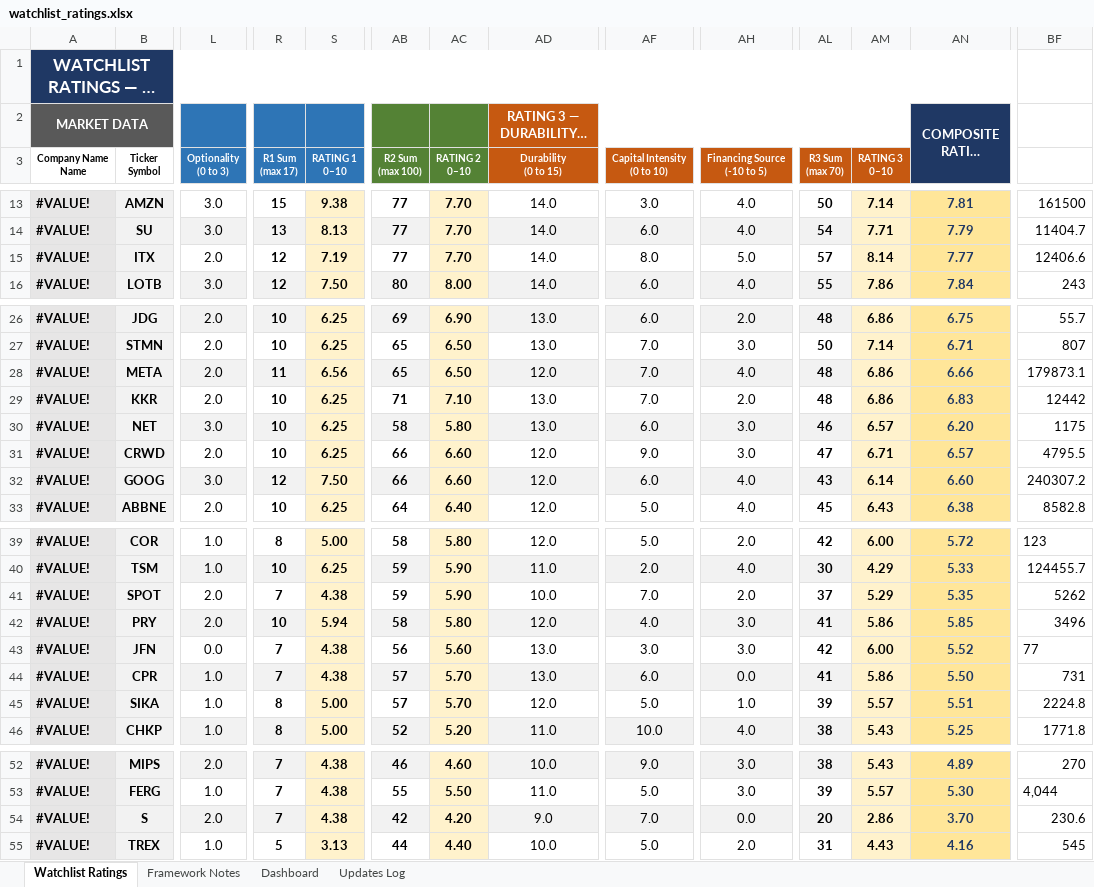
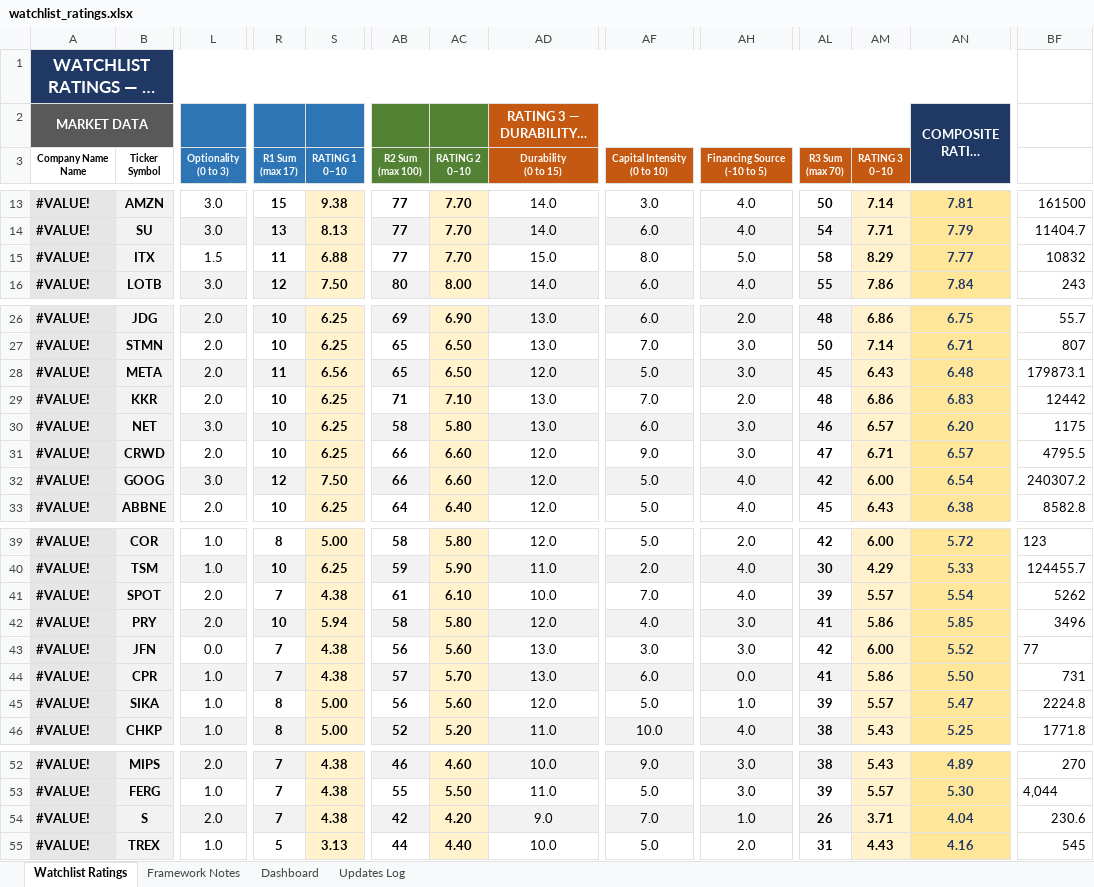
Before and after one commit to boletix/watchlist-dashboard, an Excel workbook: data/raw/watchlist_ratings.xlsx, sheet Watchlist Ratings, drawn as a sheet; only a part is shown, gaps mark what is left out; long unchanged cells end in …; values as stored, in another font and other column widths than the file's, no borders; the diff covers the shown part only; the diff names each change by its address in the sheet, - before the commit and + after, or states it on an @@ line.

```diff
--- a/data/raw/watchlist_ratings.xlsx (sheet Watchlist Ratings)
+++ b/data/raw/watchlist_ratings.xlsx (sheet Watchlist Ratings)
-L15 (Optionality (0 to 3)): 2.0
+L15 (Optionality (0 to 3)): 1.5
-R15 (R1 Sum (max 17)): 12
+R15 (R1 Sum (max 17)): 11
-S15 (RATING 1 0–10): 7.19
+S15 (RATING 1 0–10): 6.88
-AD15 (Durability (0 to 15)): 14.0
+AD15 (Durability (0 to 15)): 15.0
-AL15 (R3 Sum (max 70)): 57
+AL15 (R3 Sum (max 70)): 58
-AM15 (RATING 3 0–10): 8.14
+AM15 (RATING 3 0–10): 8.29
-BF15 (FCF @5y Max): 12406.6
+BF15 (FCF @5y Max): 10832
-AF28 (Capital Intensity (0 to 10)): 7.0
+AF28 (Capital Intensity (0 to 10)): 5.0
-AH28 (Financing Source (-10 to 5)): 4.0
+AH28 (Financing Source (-10 to 5)): 3.0
-AL28 (R3 Sum (max 70)): 48
+AL28 (R3 Sum (max 70)): 45
-AM28 (RATING 3 0–10): 6.86
+AM28 (RATING 3 0–10): 6.43
-AN28: 6.66
+AN28: 6.48
-AF32 (Capital Intensity (0 to 10)): 6.0
+AF32 (Capital Intensity (0 to 10)): 5.0
-AL32 (R3 Sum (max 70)): 43
+AL32 (R3 Sum (max 70)): 42
-AM32 (RATING 3 0–10): 6.14
+AM32 (RATING 3 0–10): 6.00
-AN32: 6.60
+AN32: 6.54
-AB41 (R2 Sum (max 100)): 59
+AB41 (R2 Sum (max 100)): 61
-AC41 (RATING 2 0–10): 5.90
+AC41 (RATING 2 0–10): 6.10
-AH41 (Financing Source (-10 to 5)): 2.0
+AH41 (Financing Source (-10 to 5)): 4.0
-AL41 (R3 Sum (max 70)): 37
+AL41 (R3 Sum (max 70)): 39
-AM41 (RATING 3 0–10): 5.29
+AM41 (RATING 3 0–10): 5.57
-AN41: 5.35
+AN41: 5.54
-AB45 (R2 Sum (max 100)): 57
+AB45 (R2 Sum (max 100)): 56
-AC45 (RATING 2 0–10): 5.70
+AC45 (RATING 2 0–10): 5.60
-AN45: 5.51
+AN45: 5.47
-AH54 (Financing Source (-10 to 5)): 0.0
+AH54 (Financing Source (-10 to 5)): 1.0
-AL54 (R3 Sum (max 70)): 20
+AL54 (R3 Sum (max 70)): 26
-AM54 (RATING 3 0–10): 2.86
+AM54 (RATING 3 0–10): 3.71
-AN54: 3.70
+AN54: 4.04
```
Also changed, not shown: 14 edited cells elsewhere in this sheet, sheet Updates Log, sheet Dashboard, hidden cells, charts or pictures, 3 other files.
